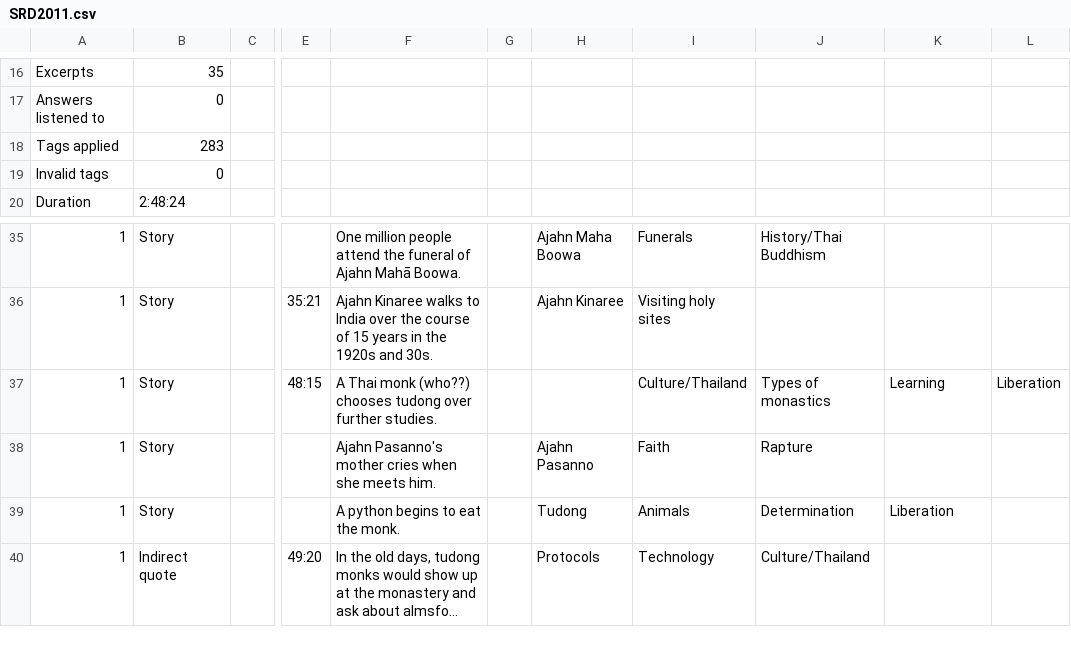
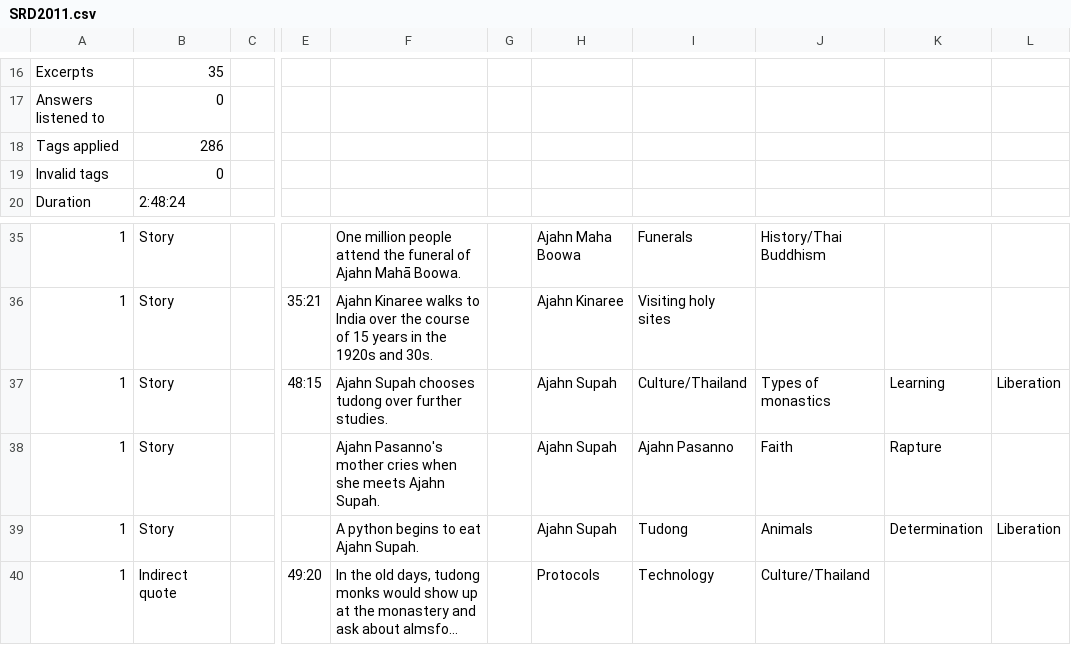
Before and after one commit to Kaccana-Bhikkhu/kaccana-bhikkhu.github.io, a CSV file: csv/SRD2011.csv, drawn as a sheet; only a part is shown, gaps mark what is left out; long unchanged cells end in …; the diff names each change by its address in the sheet, - before the commit and + after, or states it on an @@ line.

```diff
--- a/csv/SRD2011.csv
+++ b/csv/SRD2011.csv
-B18: 283
+B18: 286
-F37: A Thai monk (who??) chooses tudong…
+F37: Ajahn Supah chooses tudong…
-H37: (empty)
+H37: Ajahn Supah
-F38: …she meets him.
+F38: …she meets Ajahn Supah.
-H38: Ajahn Pasanno
+H38: Ajahn Supah
-I38: Faith
+I38: Ajahn Pasanno
-J38: Rapture
+J38: Faith
-K38: (empty)
+K38: Rapture
-F39: A python begins to eat the monk.
+F39: A python begins to eat Ajahn Supah.
-H39: Tudong
+H39: Ajahn Supah
-I39: Animals
+I39: Tudong
-J39: Determination
+J39: Animals
-K39: Liberation
+K39: Determination
-L39: (empty)
+L39: Liberation
```
Also changed, not shown: csv/Kind.csv, csv/Summary.csv, 53 other files.
